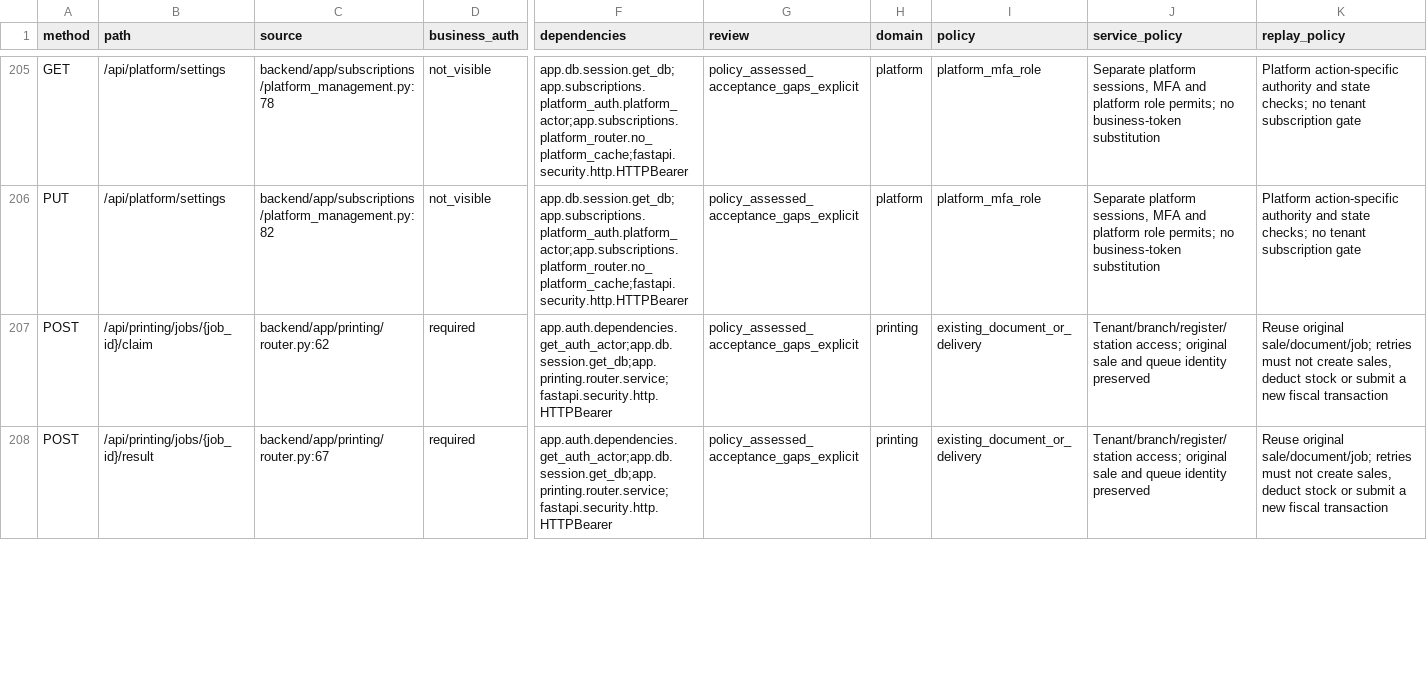
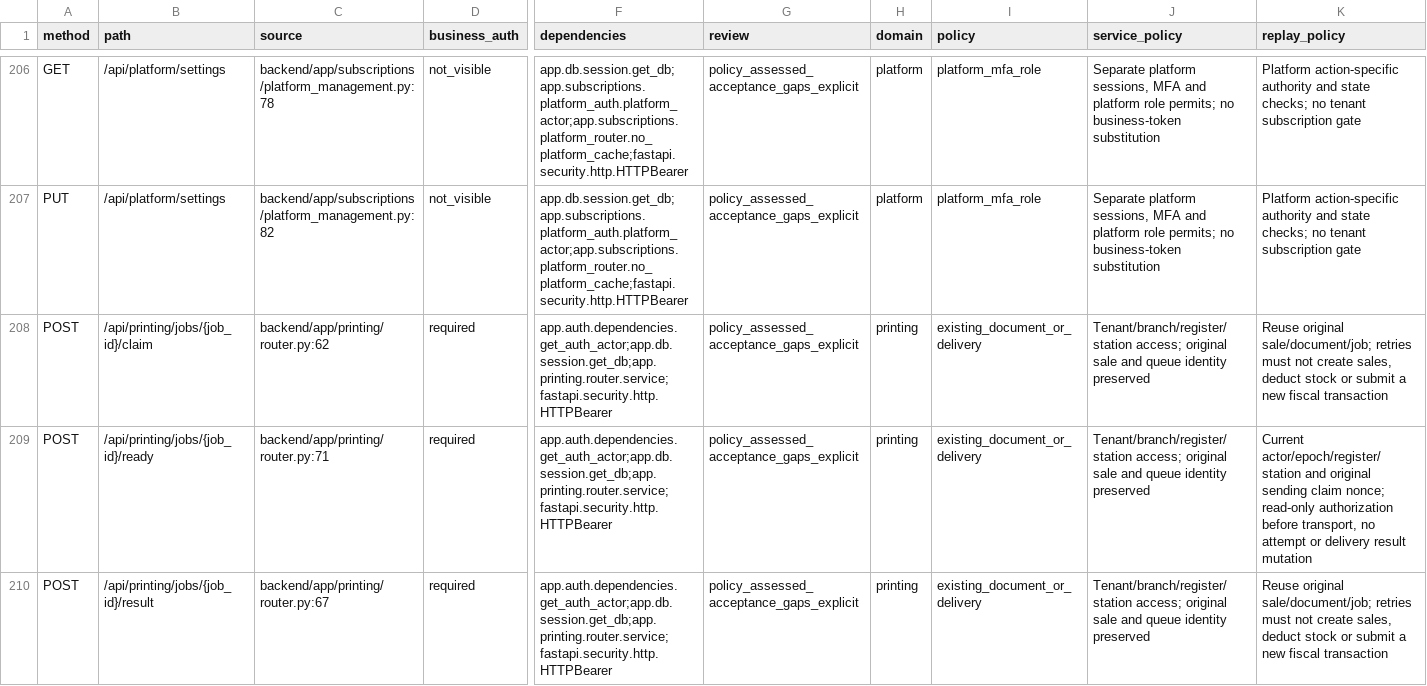
Before and after one commit to radav767/apexretail-pos, a CSV file: artifacts/phase11-identity-continuation/endpoint-service-replay-matrix.csv, drawn as a sheet; only a part is shown, gaps mark what is left out; rows hold the shown columns only; the diff covers the shown part only; the diff names each change by its address in the sheet, - before the commit and + after, or states it on an @@ line.

```diff
--- a/artifacts/phase11-identity-continuation/endpoint-service-replay-matrix.csv
+++ b/artifacts/phase11-identity-continuation/endpoint-service-replay-matrix.csv
+row 209: POST | /api/printing/jobs/{job_id}/ready | backend/app/printing/router.py:71 | required | app.auth.dependencies.get_auth_actor;app.db.session.get_db;app.printing.router.service;fastapi.security.http.HTTPBearer | policy_assessed_acceptance_gaps_explicit | printing | existing_document_or_delivery | Tenant/branch/register/station access; original sale and queue identity preserved | Current actor/epoch/register/station and original sending claim nonce; read-only authorization before transport, no attempt or delivery result mutation
```
Also changed, not shown: 1 added row and 2 edited cells elsewhere in this file, 26 other files.
